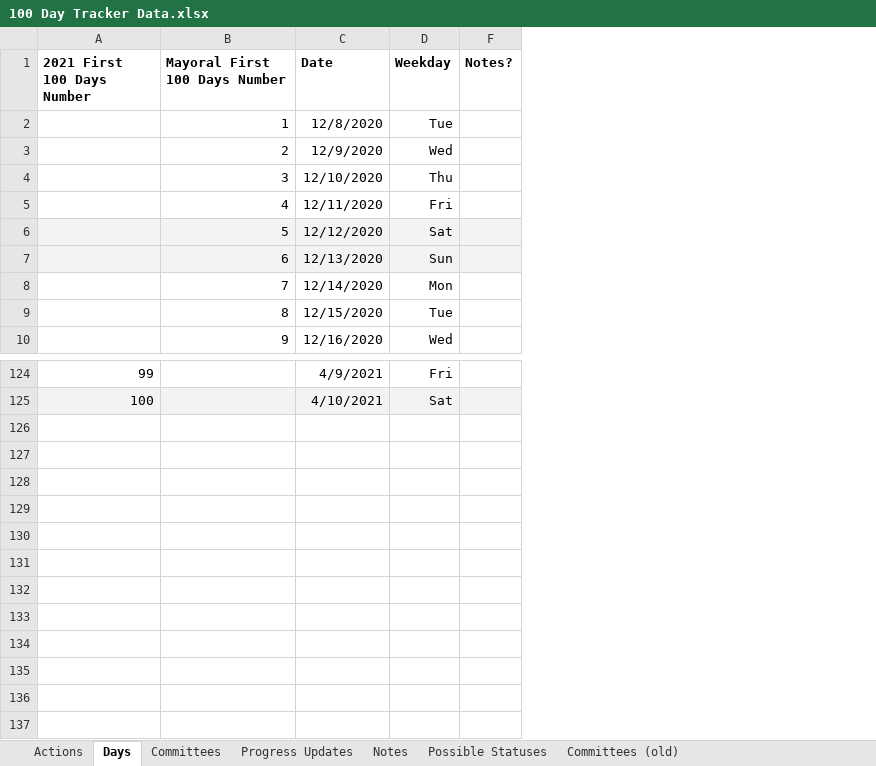
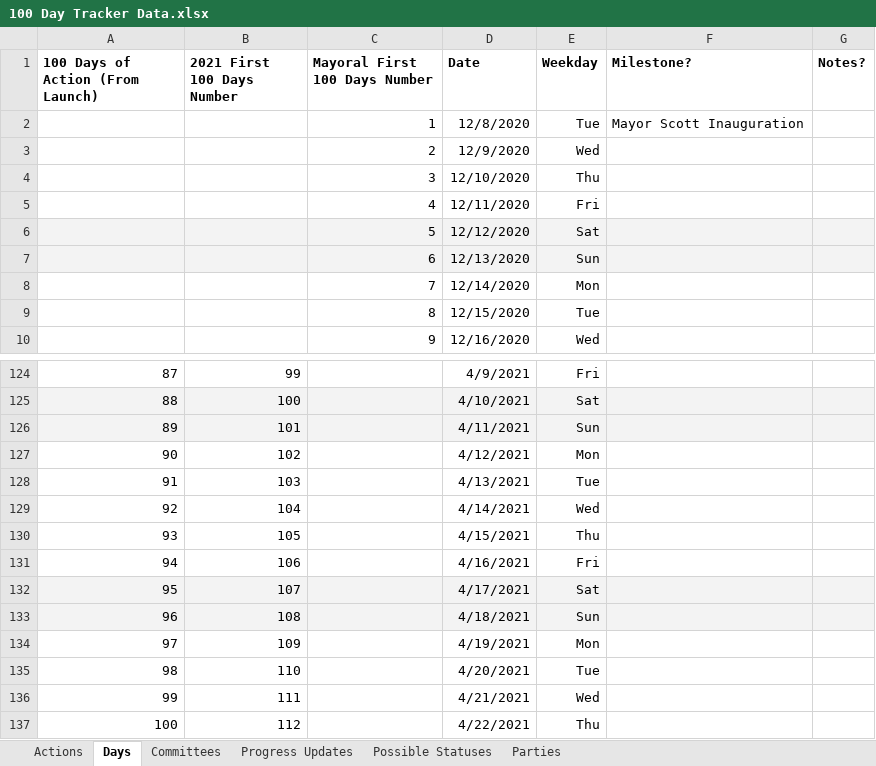
Before and after one commit to city-of-baltimore/transition-agenda, an Excel workbook: data/100 Day Tracker Data.xlsx, sheet Days, drawn as a sheet; only a part is shown, gaps mark what is left out; values as stored, in another font and other column widths than the file's, no borders; charts and pictures not drawn; the diff names each change by its address in the sheet, - before the commit and + after, or states it on an @@ line.

```diff
--- a/data/100 Day Tracker Data.xlsx (sheet Days)
+++ b/data/100 Day Tracker Data.xlsx (sheet Days)
-sheet tab: Notes
-sheet tab: Committees (old)
+sheet tab: Parties
+column A (100 Days of Action (From Launch)), rows 124-125: 87 | 88
+column F (Milestone?), row 2: Mayor Scott Inauguration
+row 126: 89 | 101 |  | 4/11/2021 | Sun
+row 127: 90 | 102 |  | 4/12/2021 | Mon
+row 128: 91 | 103 |  | 4/13/2021 | Tue
+row 129: 92 | 104 |  | 4/14/2021 | Wed
+row 130: 93 | 105 |  | 4/15/2021 | Thu
+row 131: 94 | 106 |  | 4/16/2021 | Fri
+row 132: 95 | 107 |  | 4/17/2021 | Sat
+row 133: 96 | 108 |  | 4/18/2021 | Sun
+row 134: 97 | 109 |  | 4/19/2021 | Mon
+row 135: 98 | 110 |  | 4/20/2021 | Tue
+row 136: 99 | 111 |  | 4/21/2021 | Wed
+row 137: 100 | 112 |  | 4/22/2021 | Thu
```
Also changed, not shown: sheet Actions, sheet Committees, formulas that keep their value, charts or pictures, 2 other files.
